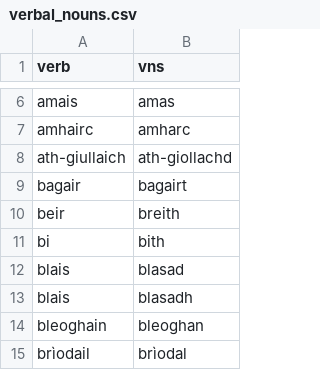
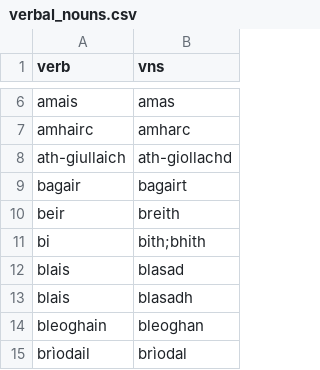
Before and after one commit to colinbatchelor/gdbank, a CSV file: innealan/resources/verbal_nouns.csv, drawn as a sheet; only a part is shown, gaps mark what is left out.

```diff
--- a/innealan/resources/verbal_nouns.csv
+++ b/innealan/resources/verbal_nouns.csv
@@ -10,3 +10,3 @@ bagair,bagairt
 beir,breith
-bi,bith
+bi,bith;bhith
 blais,blasad
```
Also changed, not shown: innealan/resources/lemmata.csv, innealan/resources/splits.csv, 5 other files.
